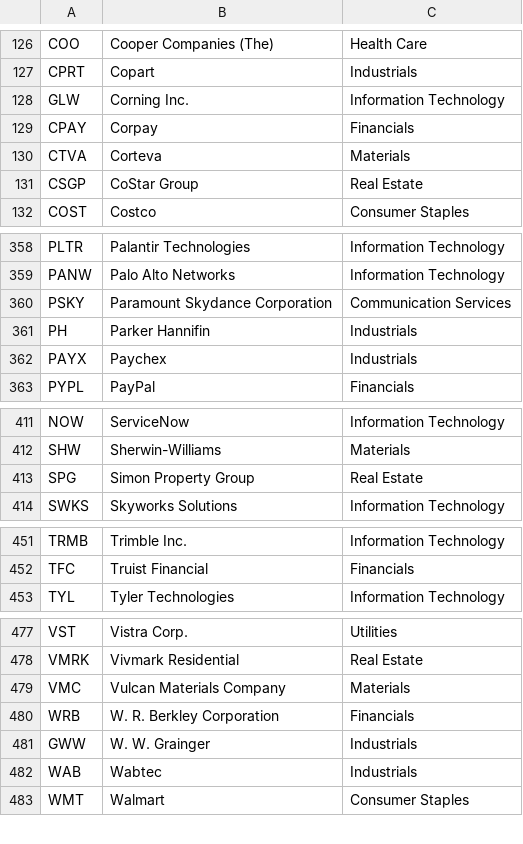
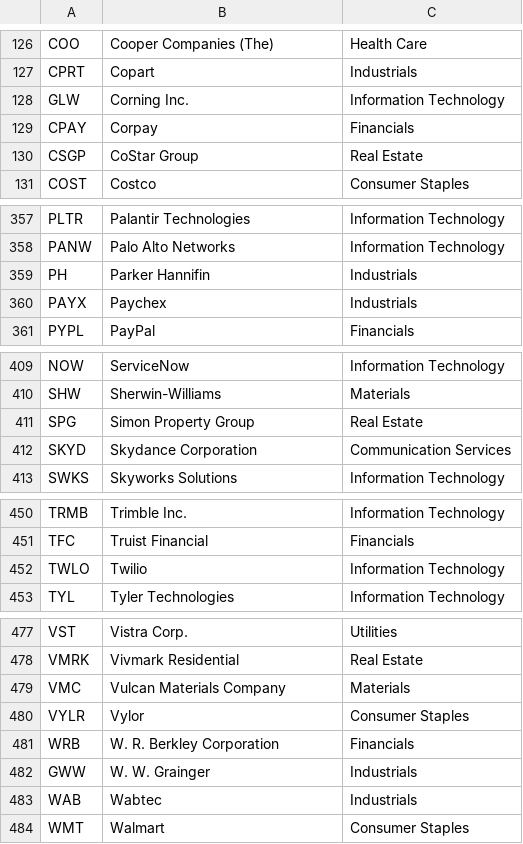
Before and after one commit to sudhi-99/sp500-trader, a CSV file: data/sp500_universe.csv, drawn as a sheet; only a part is shown, gaps mark what is left out; the diff covers the shown part only.

```diff
--- a/data/sp500_universe.csv
+++ b/data/sp500_universe.csv
@@ -129,3 +129,2 @@ GLW,Corning Inc.,Information Technology
 CPAY,Corpay,Financials
-CTVA,Corteva,Materials
 CSGP,CoStar Group,Real Estate
@@ -359,3 +358,2 @@ PLTR,Palantir Technologies,Information Technology
 PANW,Palo Alto Networks,Information Technology
-PSKY,Paramount Skydance Corporation,Communication Services
 PH,Parker Hannifin,Industrials
@@ -413,2 +411,3 @@ SHW,Sherwin-Williams,Materials
 SPG,Simon Property Group,Real Estate
+SKYD,Skydance Corporation,Communication Services
 SWKS,Skyworks Solutions,Information Technology
@@ -452,2 +451,3 @@ TRMB,Trimble Inc.,Information Technology
 TFC,Truist Financial,Financials
+TWLO,Twilio,Information Technology
 TYL,Tyler Technologies,Information Technology
@@ -479,2 +479,3 @@ VMRK,Vivmark Residential,Real Estate
 VMC,Vulcan Materials Company,Materials
+VYLR,Vylor,Consumer Staples
 WRB,W. R. Berkley Corporation,Financials
```
Also changed, not shown: 1 removed row and 1 edited cell elsewhere in this file, 1 other file.
